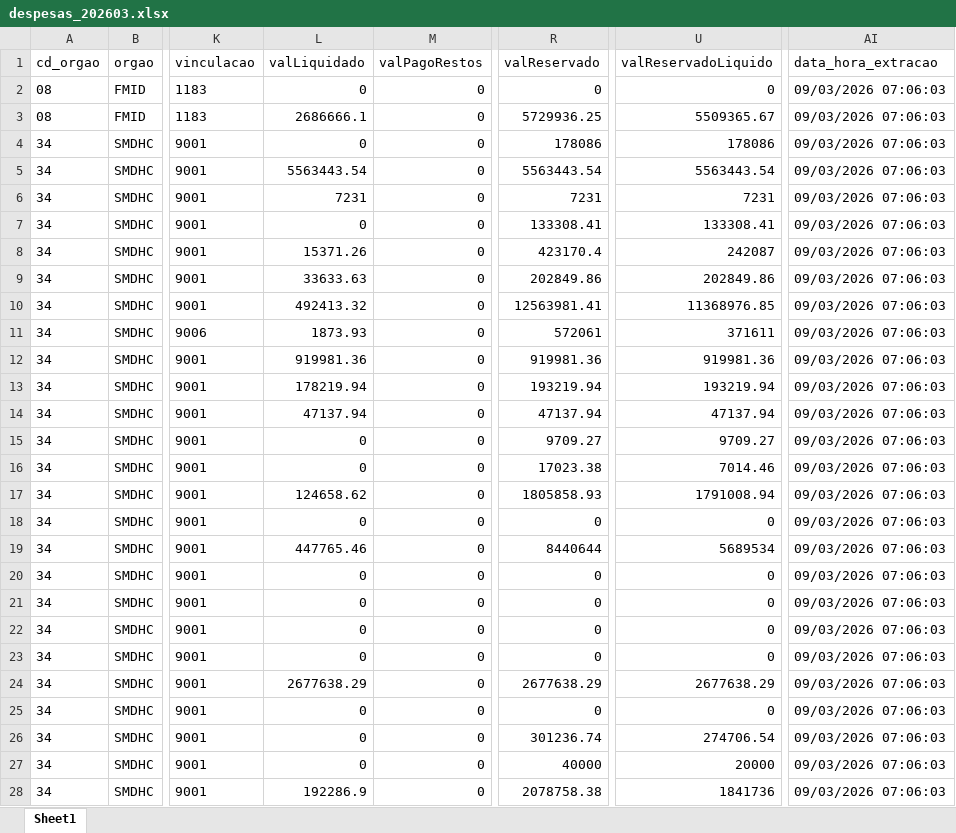
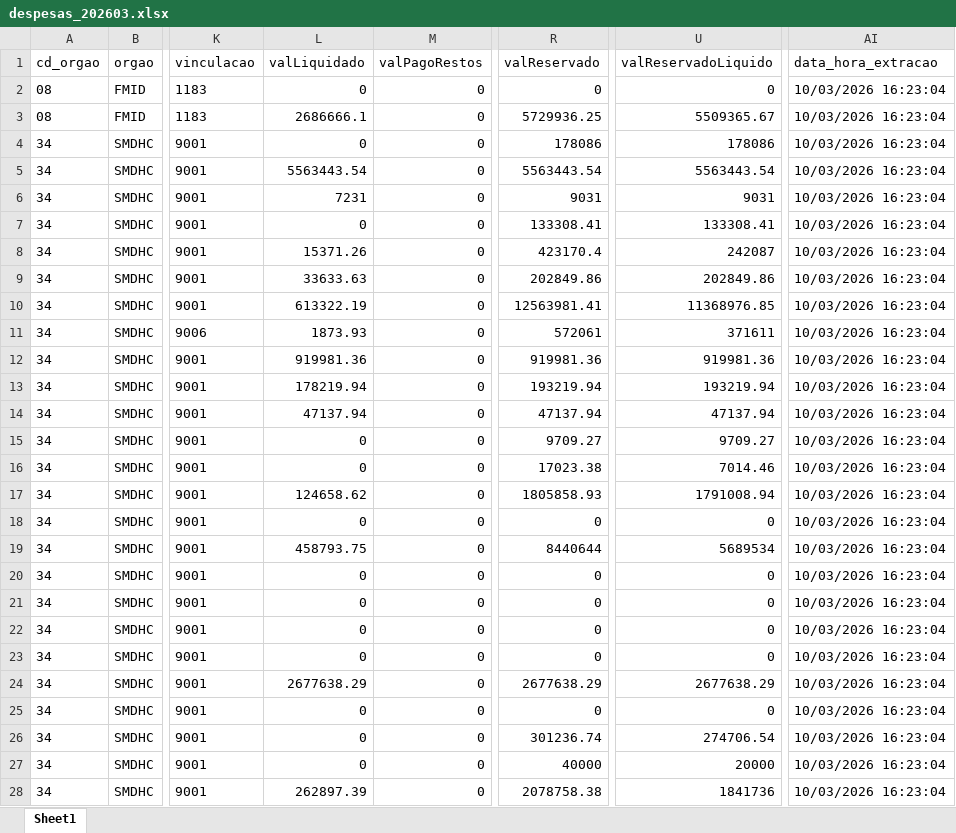
Before and after one commit to NathanSFaita/painel_orcamentario, an Excel workbook: base_despesas/2026/despesas_202603.xlsx, sheet Sheet1, drawn as a sheet; only a part is shown, gaps mark what is left out; values as stored, in another font and other column widths than the file's, no borders; the diff covers the shown part only; the diff names each change by its address in the sheet, - before the commit and + after, or states it on an @@ line.

```diff
--- a/base_despesas/2026/despesas_202603.xlsx (sheet Sheet1)
+++ b/base_despesas/2026/despesas_202603.xlsx (sheet Sheet1)
-AI2:AI28 (data_hora_extracao): 09/03/2026 07:06:03
+AI2:AI28 (data_hora_extracao): 10/03/2026 16:23:04
-R6 (valReservado): 7231
+R6 (valReservado): 9031
-U6 (valReservadoLiquido): 7231
+U6 (valReservadoLiquido): 9031
-L10 (valLiquidado): 492413.32
+L10 (valLiquidado): 613322.19
-L19 (valLiquidado): 447765.46
+L19 (valLiquidado): 458793.75
-L28 (valLiquidado): 192286.9
+L28 (valLiquidado): 262897.39
```
Also changed, not shown: 136 edited cells elsewhere in this sheet, 4 other files.
